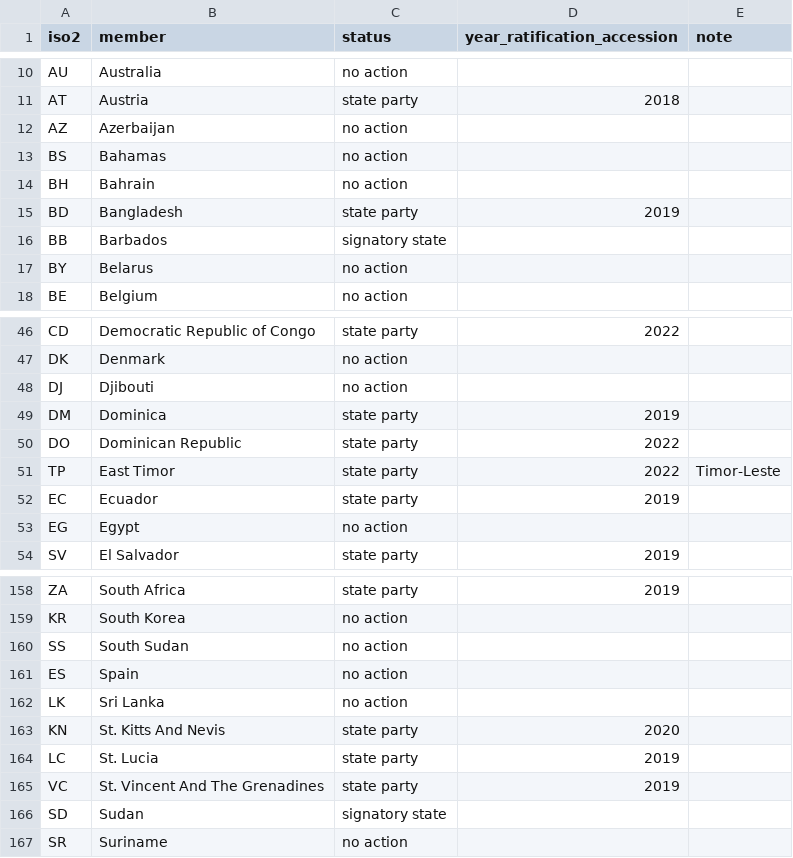
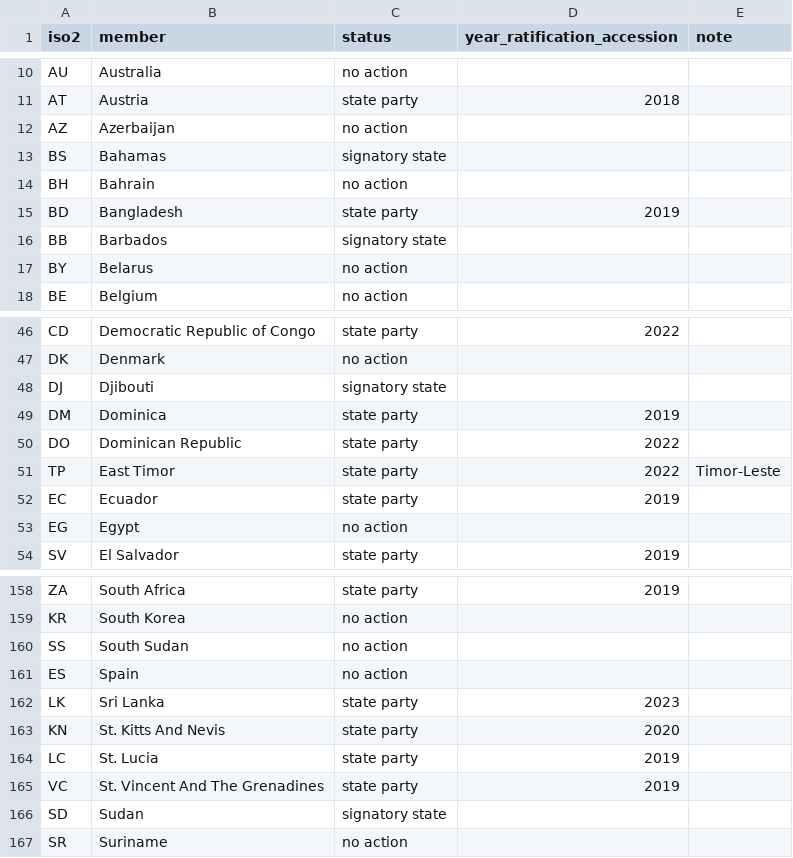
Before and after one commit to world-politics-datalab/mapping_un_treaties, a CSV file: treaty_tpnw_2017.csv, drawn as a sheet; only a part is shown, gaps mark what is left out.

Commit message:
Update treaty_tpnw_2017.csv

```diff
--- a/treaty_tpnw_2017.csv
+++ b/treaty_tpnw_2017.csv
@@ -12,3 +12,3 @@ AT,Austria,state party,2018,
 AZ,Azerbaijan,no action,,
-BS,Bahamas,no action,,
+BS,Bahamas,signatory state,,
 BH,Bahrain,no action,,
@@ -47,3 +47,3 @@ CD,Democratic Republic of Congo,state party,2022,
 DK,Denmark,no action,,
-DJ,Djibouti,no action,,
+DJ,Djibouti,signatory state,,
 DM,Dominica,state party,2019,
@@ -161,3 +161,3 @@ SS,South Sudan,no action,,
 ES,Spain,no action,,
-LK,Sri Lanka,no action,,
+LK,Sri Lanka,state party,2023,
 KN,St. Kitts And Nevis,state party,2020,
```
